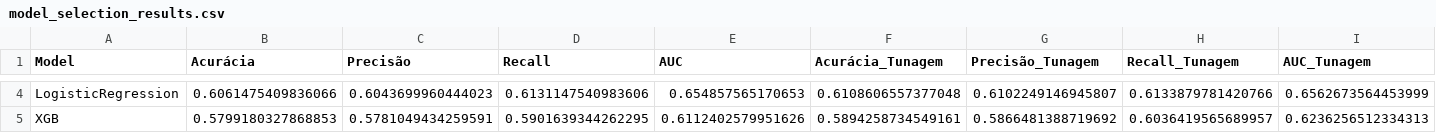
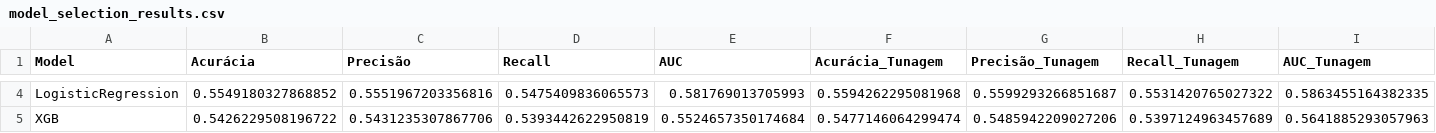
Before and after one commit to matheusnice/tcc-mba-cd-2023, a CSV file: notebooks/model_selection_results.csv, drawn as a sheet; only a part is shown, gaps mark what is left out; the diff covers the shown part only; the diff names each change by its address in the sheet, - before the commit and + after, or states it on an @@ line.

```diff
--- a/notebooks/model_selection_results.csv
+++ b/notebooks/model_selection_results.csv
-B4 (Acurácia): 0.6061475409836066
+B4 (Acurácia): 0.5549180327868852
-C4 (Precisão): 0.6043699960444023
+C4 (Precisão): 0.5551967203356816
-D4 (Recall): 0.6131147540983606
+D4 (Recall): 0.5475409836065573
-E4 (AUC): 0.654857565170653
+E4 (AUC): 0.581769013705993
-F4 (Acurácia_Tunagem): 0.6108606557377048
+F4 (Acurácia_Tunagem): 0.5594262295081968
-G4 (Precisão_Tunagem): 0.6102249146945807
+G4 (Precisão_Tunagem): 0.5599293266851687
-H4 (Recall_Tunagem): 0.6133879781420766
+H4 (Recall_Tunagem): 0.5531420765027322
-I4 (AUC_Tunagem): 0.6562673564453999
+I4 (AUC_Tunagem): 0.5863455164382335
-B5 (Acurácia): 0.5799180327868853
+B5 (Acurácia): 0.5426229508196722
-C5 (Precisão): 0.5781049434259591
+C5 (Precisão): 0.5431235307867706
-D5 (Recall): 0.5901639344262295
+D5 (Recall): 0.5393442622950819
-E5 (AUC): 0.6112402579951626
+E5 (AUC): 0.5524657350174684
-F5 (Acurácia_Tunagem): 0.5894258734549161
+F5 (Acurácia_Tunagem): 0.5477146064299474
-G5 (Precisão_Tunagem): 0.5866481388719692
+G5 (Precisão_Tunagem): 0.5485942209027206
-H5 (Recall_Tunagem): 0.6036419565689957
+H5 (Recall_Tunagem): 0.5397124963457689
-I5 (AUC_Tunagem): 0.6236256512334313
+I5 (AUC_Tunagem): 0.5641885293057963
```
Also changed, not shown: 68 edited cells elsewhere in this file, 18 other files.
